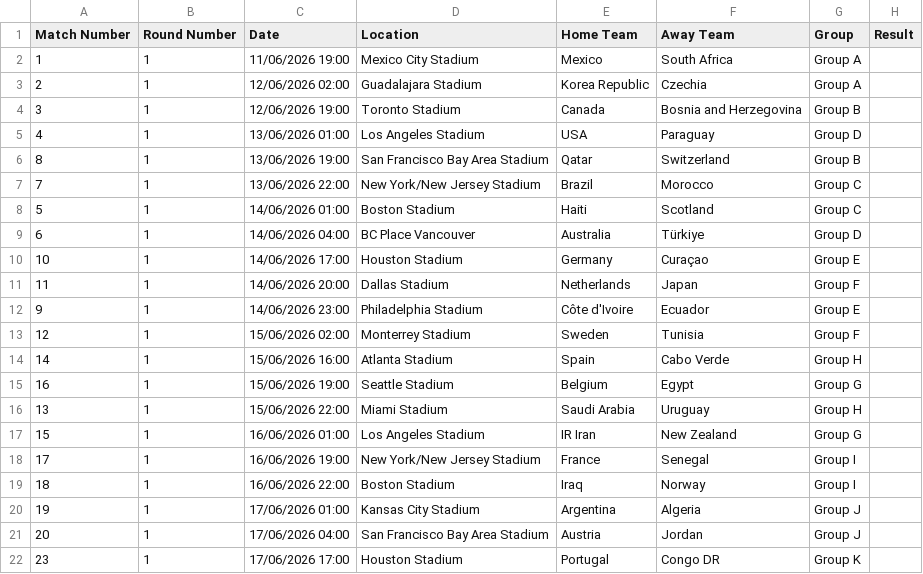
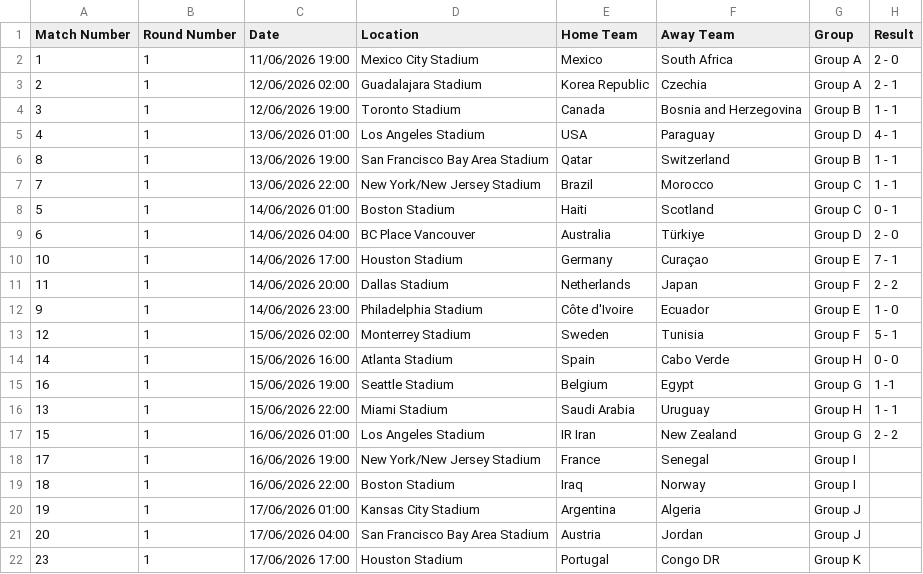
Before and after one commit to caroescm/WC-Project, a CSV file: data/raw/wc2026_fixtures.csv, drawn as a sheet; only a part is shown.

```diff
--- a/data/raw/wc2026_fixtures.csv
+++ b/data/raw/wc2026_fixtures.csv
@@ -1,18 +1,18 @@
 Match Number,Round Number,Date,Location,Home Team,Away Team,Group,Result
-1,1,11/06/2026 19:00,Mexico City Stadium,Mexico,South Africa,Group A,
-2,1,12/06/2026 02:00,Guadalajara Stadium,Korea Republic,Czechia,Group A,
-3,1,12/06/2026 19:00,Toronto Stadium,Canada,Bosnia and Herzegovina,Group B,
-4,1,13/06/2026 01:00,Los Angeles Stadium,USA,Paraguay,Group D,
-8,1,13/06/2026 19:00,San Francisco Bay Area Stadium,Qatar,Switzerland,Group B,
-7,1,13/06/2026 22:00,New York/New Jersey Stadium,Brazil,Morocco,Group C,
-5,1,14/06/2026 01:00,Boston Stadium,Haiti,Scotland,Group C,
-6,1,14/06/2026 04:00,BC Place Vancouver,Australia,Türkiye,Group D,
-10,1,14/06/2026 17:00,Houston Stadium,Germany,Curaçao,Group E,
-11,1,14/06/2026 20:00,Dallas Stadium,Netherlands,Japan,Group F,
-9,1,14/06/2026 23:00,Philadelphia Stadium,Côte d'Ivoire,Ecuador,Group E,
-12,1,15/06/2026 02:00,Monterrey Stadium,Sweden,Tunisia,Group F,
-14,1,15/06/2026 16:00,Atlanta Stadium,Spain,Cabo Verde,Group H,
-16,1,15/06/2026 19:00,Seattle Stadium,Belgium,Egypt,Group G,
-13,1,15/06/2026 22:00,Miami Stadium,Saudi Arabia,Uruguay,Group H,
-15,1,16/06/2026 01:00,Los Angeles Stadium,IR Iran,New Zealand,Group G,
+1,1,11/06/2026 19:00,Mexico City Stadium,Mexico,South Africa,Group A,2 - 0
+2,1,12/06/2026 02:00,Guadalajara Stadium,Korea Republic,Czechia,Group A,2 - 1
+3,1,12/06/2026 19:00,Toronto Stadium,Canada,Bosnia and Herzegovina,Group B,1 - 1
+4,1,13/06/2026 01:00,Los Angeles Stadium,USA,Paraguay,Group D,4 - 1
+8,1,13/06/2026 19:00,San Francisco Bay Area Stadium,Qatar,Switzerland,Group B,1 - 1
+7,1,13/06/2026 22:00,New York/New Jersey Stadium,Brazil,Morocco,Group C,1 - 1
+5,1,14/06/2026 01:00,Boston Stadium,Haiti,Scotland,Group C,0 - 1
+6,1,14/06/2026 04:00,BC Place Vancouver,Australia,Türkiye,Group D,2 - 0
+10,1,14/06/2026 17:00,Houston Stadium,Germany,Curaçao,Group E,7 - 1
+11,1,14/06/2026 20:00,Dallas Stadium,Netherlands,Japan,Group F,2 - 2
+9,1,14/06/2026 23:00,Philadelphia Stadium,Côte d'Ivoire,Ecuador,Group E,1 - 0
+12,1,15/06/2026 02:00,Monterrey Stadium,Sweden,Tunisia,Group F,5 - 1
+14,1,15/06/2026 16:00,Atlanta Stadium,Spain,Cabo Verde,Group H,0 - 0
+16,1,15/06/2026 19:00,Seattle Stadium,Belgium,Egypt,Group G, 1 -1
+13,1,15/06/2026 22:00,Miami Stadium,Saudi Arabia,Uruguay,Group H,1 - 1
+15,1,16/06/2026 01:00,Los Angeles Stadium,IR Iran,New Zealand,Group G,2 - 2
 17,1,16/06/2026 19:00,New York/New Jersey Stadium,France,Senegal,Group I,
```
Also changed, not shown: 4 other files.
